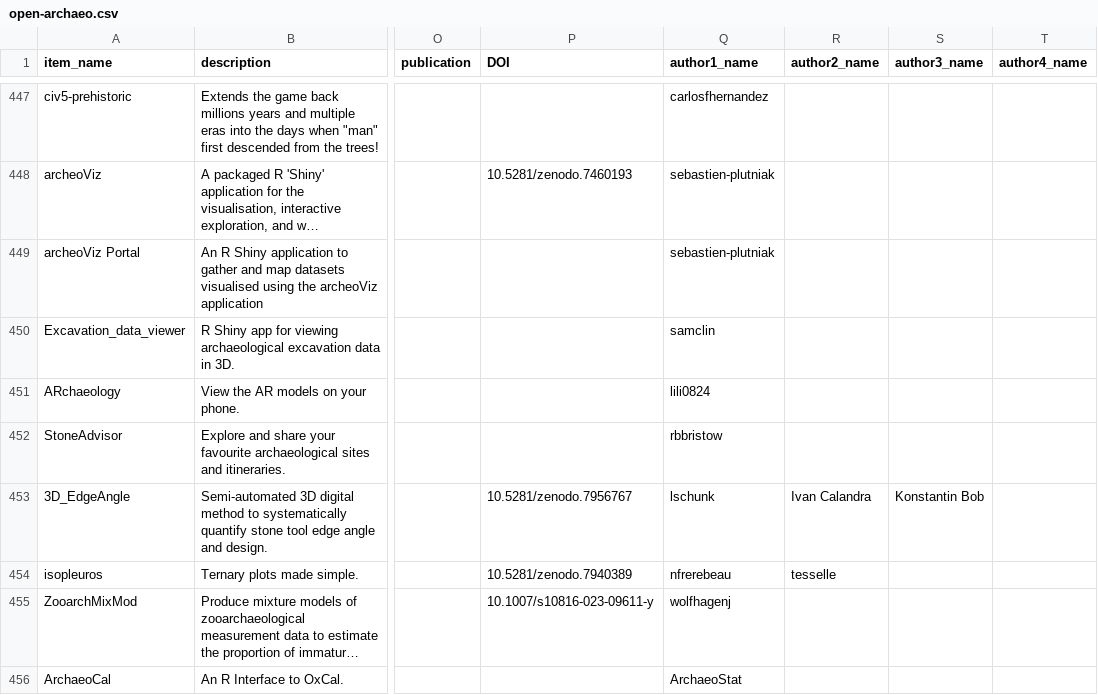
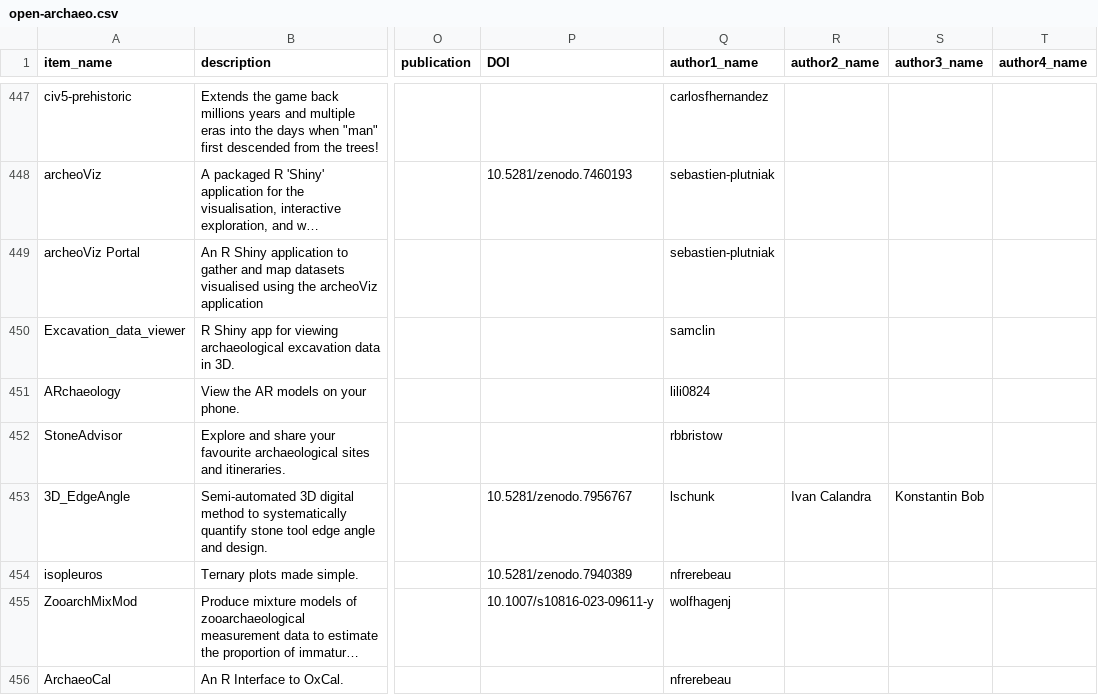
Before and after one commit to zackbatist/open-archaeo, a CSV file: open-archaeo.csv, drawn as a sheet; only a part is shown, gaps mark what is left out; long unchanged cells end in …; the diff covers the shown part only; the diff names each change by its address in the sheet, - before the commit and + after, or states it on an @@ line.

Commit message:
Update metadata

```diff
--- a/open-archaeo.csv
+++ b/open-archaeo.csv
-R454 (author2_name): tesselle
+R454 (author2_name): (empty)
-Q456 (author1_name): ArchaeoStat
+Q456 (author1_name): nfrerebeau
```
Also changed, not shown: 32 edited cells elsewhere in this file.
